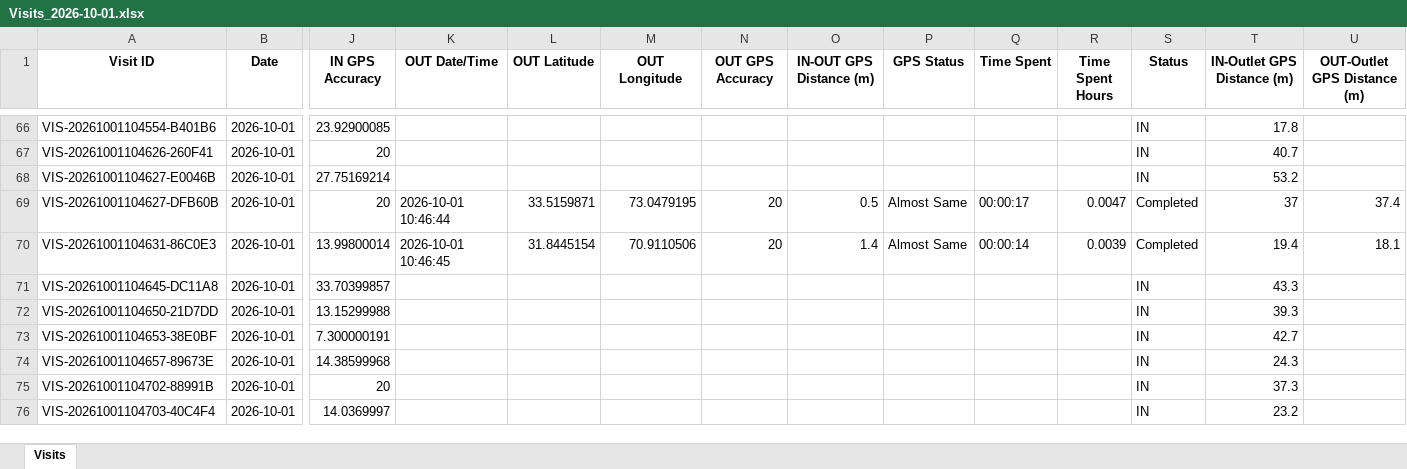
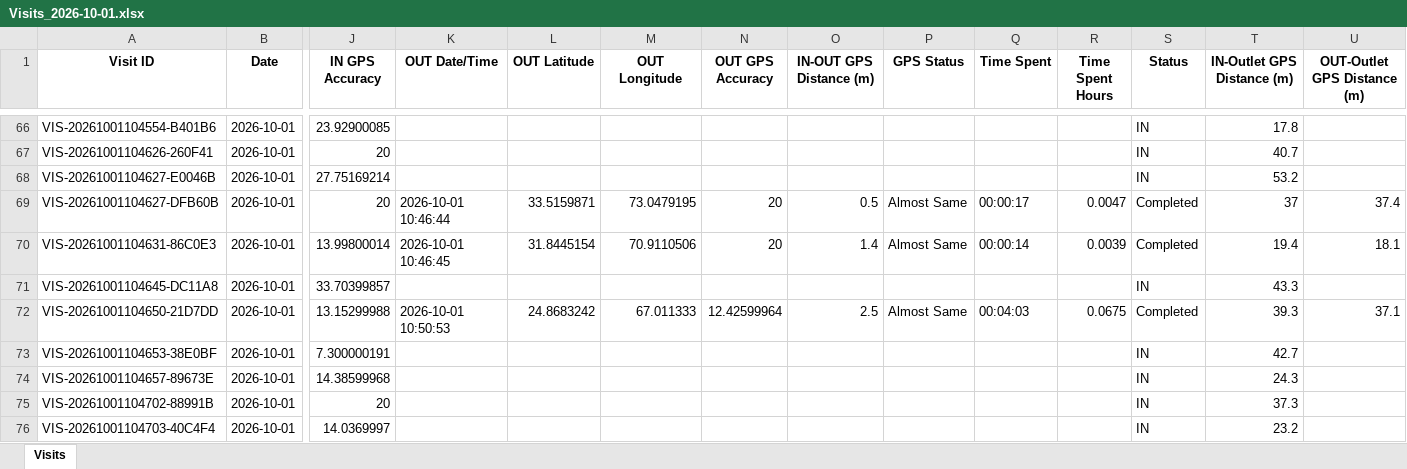
Before and after one commit to syedkashan-ops/petrol-station-visit-reports, an Excel workbook: data/visits/Visits_2026-10-01.xlsx, sheet Visits, drawn as a sheet; only a part is shown, gaps mark what is left out; values as stored, in another font and other column widths than the file's, no borders; the diff covers the shown part only; the diff names each change by its address in the sheet, - before the commit and + after, or states it on an @@ line.

```diff
--- a/data/visits/Visits_2026-10-01.xlsx (sheet Visits)
+++ b/data/visits/Visits_2026-10-01.xlsx (sheet Visits)
-K72 (OUT Date/Time): (empty)
+K72 (OUT Date/Time): 2026-10-01 10:50:53
-L72 (OUT Latitude): (empty)
+L72 (OUT Latitude): 24.8683242
-M72 (OUT Longitude): (empty)
+M72 (OUT Longitude): 67.011333
-N72 (OUT GPS Accuracy): (empty)
+N72 (OUT GPS Accuracy): 12.42599964
-O72 (IN-OUT GPS Distance (m)): (empty)
+O72 (IN-OUT GPS Distance (m)): 2.5
-P72 (GPS Status): (empty)
+P72 (GPS Status): Almost Same
-Q72 (Time Spent): (empty)
+Q72 (Time Spent): 00:04:03
-R72 (Time Spent Hours): (empty)
+R72 (Time Spent Hours): 0.0675
-S72 (Status): IN
+S72 (Status): Completed
-U72 (OUT-Outlet GPS Distance (m)): (empty)
+U72 (OUT-Outlet GPS Distance (m)): 37.1
```
Also changed, not shown: 34 added rows and 10 edited cells elsewhere in this sheet.
